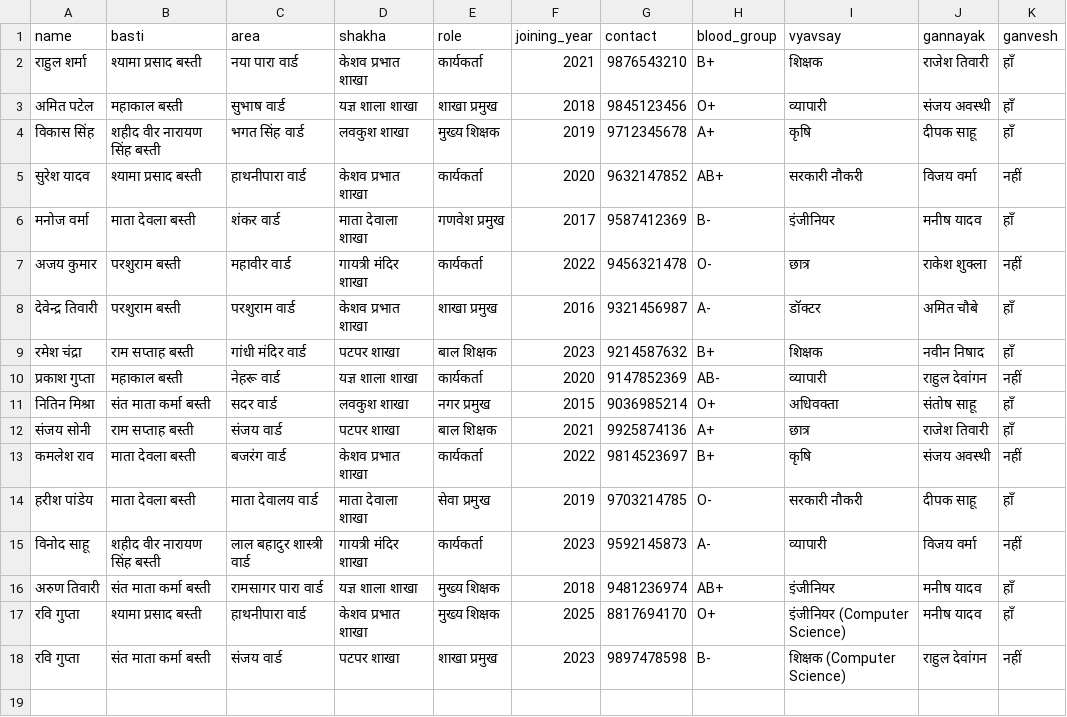
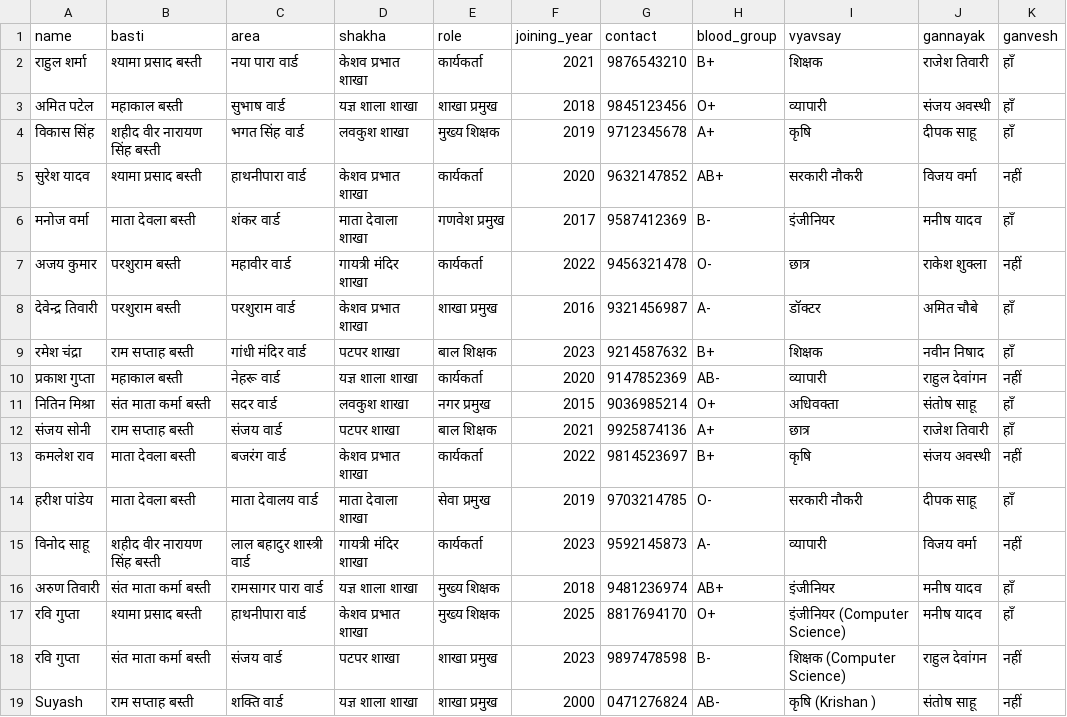
Before and after one commit to suyash2000/rss-bhatapara, a CSV file: data/volunteers.csv, drawn as a sheet; the diff names each change by its address in the sheet, - before the commit and + after, or states it on an @@ line.

Commit message:
Add volunteer Suyash to CSV (via production form)

```diff
--- a/data/volunteers.csv
+++ b/data/volunteers.csv
+row 19: Suyash | राम सप्ताह बस्ती | शक्ति वार्ड | यज्ञ शाला शाखा | शाखा प्रमुख | 2000 | 0471276824 | AB- | कृषि (Krishan ) | संतोष साहू | नहीं
```
